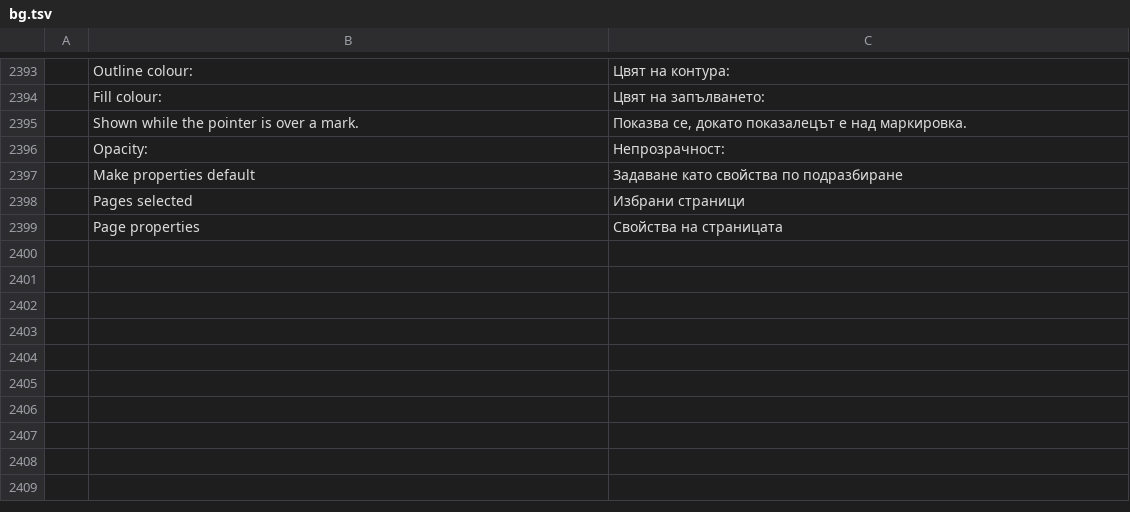
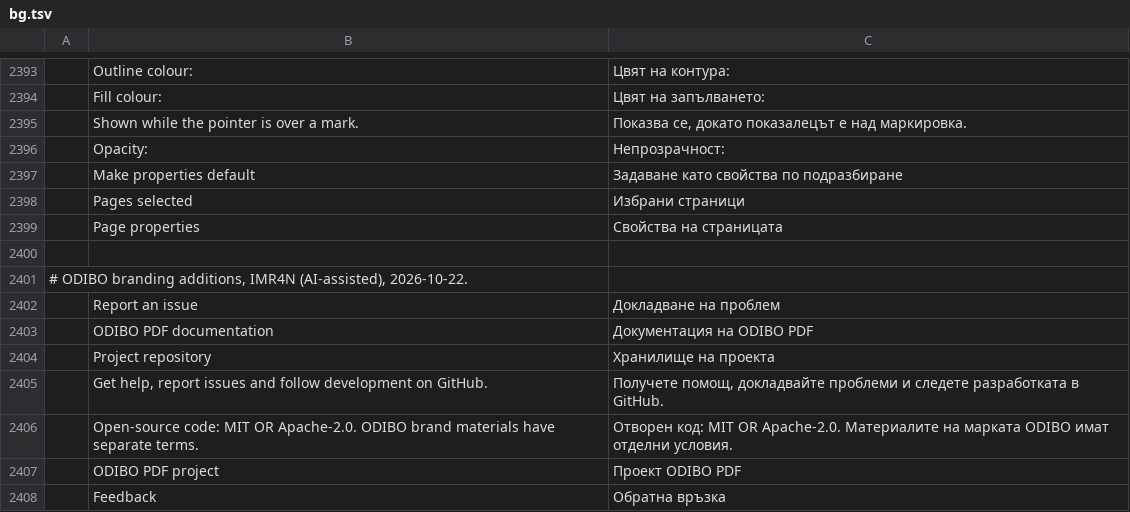
Before and after one commit to imranOdiboev/pdfcraft, a TSV file: crates/ui-egui/src/i18n/bg.tsv, drawn as a sheet; only a part is shown, gaps mark what is left out; the diff names each change by its address in the sheet, - before the commit and + after, or states it on an @@ line.

```diff
--- a/crates/ui-egui/src/i18n/bg.tsv
+++ b/crates/ui-egui/src/i18n/bg.tsv
+row 2400: (empty)
+row 2401: # ODIBO branding additions, IMR4N (AI-assisted), 2026-10-22.
+row 2402:  | Report an issue | Докладване на проблем
+row 2403:  | ODIBO PDF documentation | Документация на ODIBO PDF
+row 2404:  | Project repository | Хранилище на проекта
+row 2405:  | Get help, report issues and follow development on GitHub. | Получете помощ, докладвайте проблеми и следете разработката в GitHub.
+row 2406:  | Open-source code: MIT OR Apache-2.0. ODIBO brand materials have separate terms. | Отворен код: MIT OR Apache-2.0. Материалите на марката ODIBO имат отделни условия.
+row 2407:  | ODIBO PDF project | Проект ODIBO PDF
+row 2408:  | Feedback | Обратна връзка
```
Also changed, not shown: crates/ui-egui/src/i18n/el.tsv, crates/ui-egui/src/i18n/kk.tsv, 43 other files.
